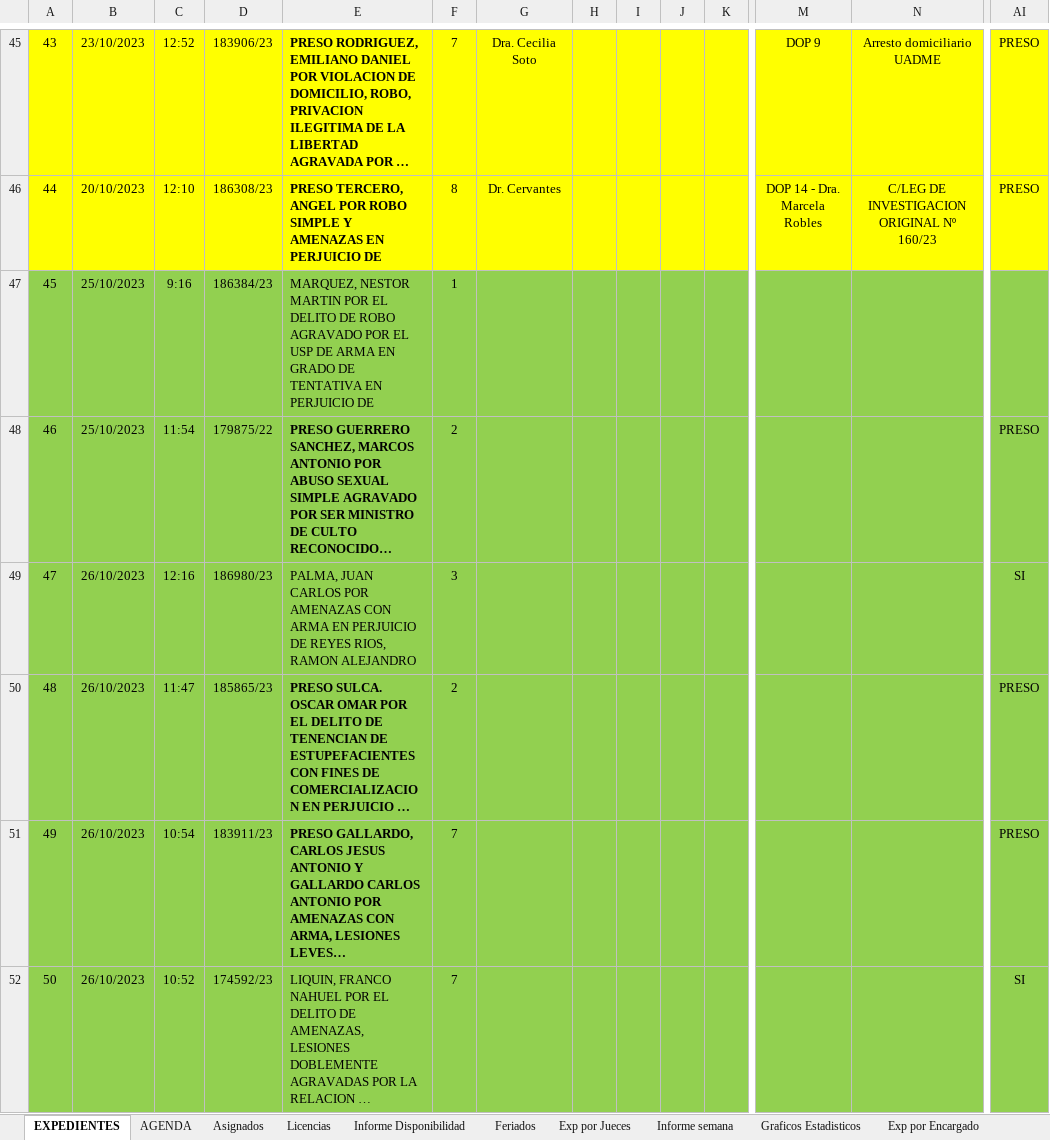
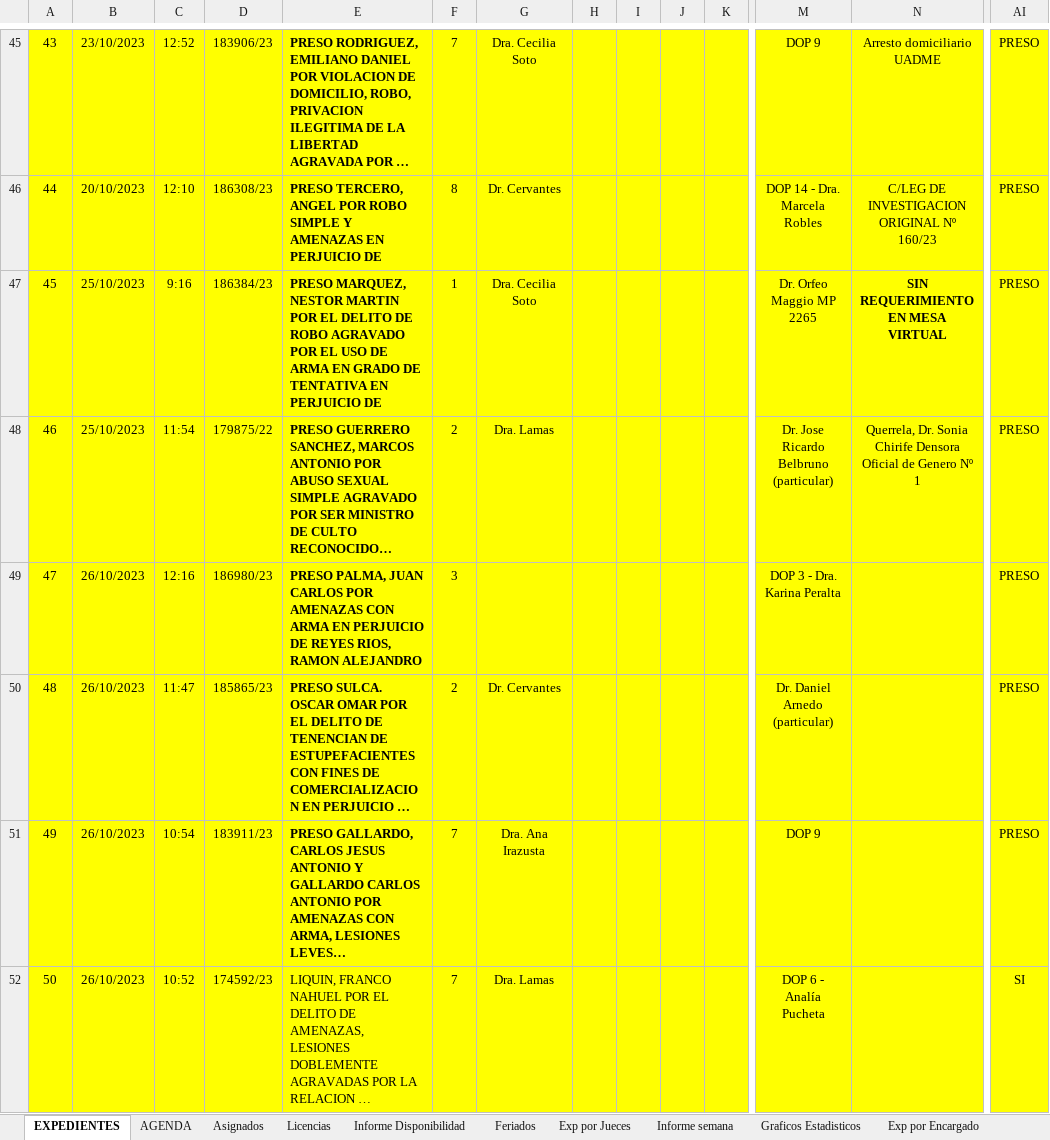
Before and after one commit to Ahira2110/planilla_excel, an Excel workbook: PLCAcuGral.xlsm, sheet EXPEDIENTES, drawn as a sheet; only a part is shown, gaps mark what is left out; long unchanged cells end in …; values as stored, in another font and other column widths than the file's, no borders; charts and pictures and conditional formats not drawn; the diff covers the shown part only; the diff names each change by its address in the sheet, - before the commit and + after, or states it on an @@ line.

```diff
--- a/PLCAcuGral.xlsm (sheet EXPEDIENTES)
+++ b/PLCAcuGral.xlsm (sheet EXPEDIENTES)
-A47:N52 fill: #92D050
+A47:N52 fill: #FFFF00
-E47: MARQUEZ, NESTOR MARTIN POR EL DELITO DE ROBO AGRAVADO POR EL USP DE ARMA…
+E47: PRESO MARQUEZ, NESTOR MARTIN POR EL DELITO DE ROBO AGRAVADO POR EL USO DE ARMA…
-E47 bold: off
+E47 bold: on
-G47: (empty)
+G47: Dra. Cecilia Soto
-M47: (empty)
+M47: Dr. Orfeo Maggio MP 2265
-N47: (empty)
+N47: SIN REQUERIMIENTO EN MESA VIRTUAL
-AI47:AI52 fill: #92D050
+AI47:AI52 fill: #FFFF00
-AI47: (empty)
+AI47: PRESO
-G48: (empty)
+G48: Dra. Lamas
-M48: (empty)
+M48: Dr. Jose Ricardo Belbruno (particular)
-N48: (empty)
+N48: Querrela, Dr. Sonia Chirife Densora Oficial de Genero Nº 1
-E49: PALMA, JUAN…
+E49: PRESO PALMA, JUAN…
-E49 bold: off
+E49 bold: on
-M49: (empty)
+M49: DOP 3 - Dra. Karina Peralta
-AI49: SI
+AI49: PRESO
-G50: (empty)
+G50: Dr. Cervantes
-M50: (empty)
+M50: Dr. Daniel Arnedo (particular)
-G51: (empty)
+G51: Dra. Ana Irazusta
-M51: (empty)
+M51: DOP 9
-G52: (empty)
+G52: Dra. Lamas
-M52: (empty)
+M52: DOP 6 - Analía Pucheta
```
Also changed, not shown: 5 added rows, 13 edited cells, cell formats and row numbers in column A elsewhere in this sheet, sheet Exp por Jueces, sheet Graficos Estadisticos, sheet Exp por Encargado, sheet defensores, hidden cells, charts or pictures, PLCGar.xlsm.
